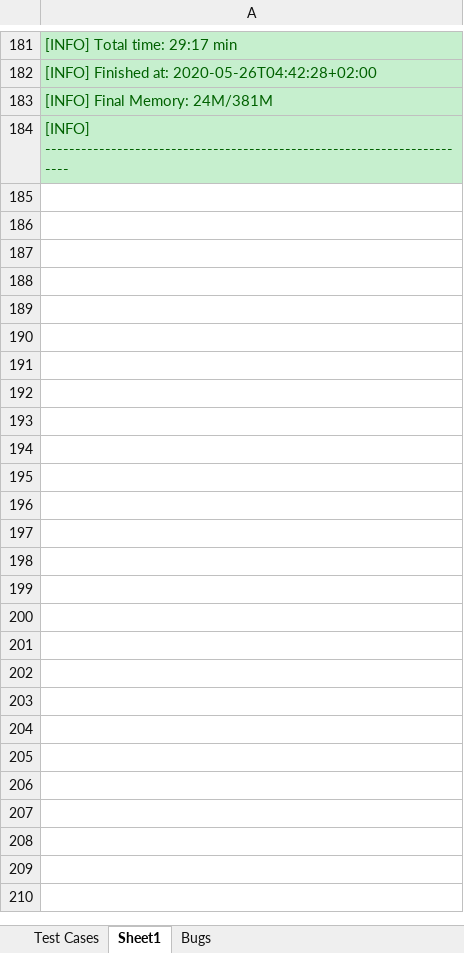
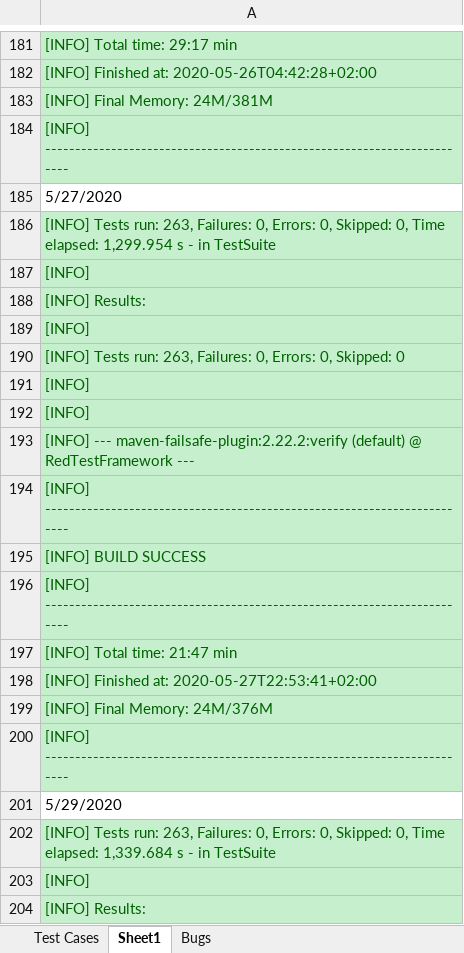
Before and after one commit to marko-despotovic-bgd/RedTestFramework, an Excel workbook: Red vs Samsara.xlsx, sheet Sheet1, drawn as a sheet; only a part is shown, gaps mark what is left out; values as stored, in another font and other column widths than the file's, no borders; the diff covers the shown part only; the diff names each change by its address in the sheet, - before the commit and + after, or states it on an @@ line.

Commit message:
samsara page update

```diff
--- a/Red vs Samsara.xlsx (sheet Sheet1)
+++ b/Red vs Samsara.xlsx (sheet Sheet1)
+row 185: 5/27/2020
+row 186: [INFO] Tests run: 263, Failures: 0, Errors: 0, Skipped: 0, Time elapsed: 1,299.954 s - in TestSuite
+row 187: [INFO]
+row 188: [INFO] Results:
+row 189: [INFO]
+row 190: [INFO] Tests run: 263, Failures: 0, Errors: 0, Skipped: 0
+row 191: [INFO]
+row 192: [INFO]
+row 193: [INFO] --- maven-failsafe-plugin:2.22.2:verify (default) @ RedTestFramework ---
+row 194: [INFO] ------------------------------------------------------------------------
+row 195: [INFO] BUILD SUCCESS
+row 196: [INFO] ------------------------------------------------------------------------
+row 197: [INFO] Total time: 21:47 min
+row 198: [INFO] Finished at: 2020-05-27T22:53:41+02:00
+row 199: [INFO] Final Memory: 24M/376M
+row 200: [INFO] ------------------------------------------------------------------------
+row 201: 5/29/2020
+row 202: [INFO] Tests run: 263, Failures: 0, Errors: 0, Skipped: 0, Time elapsed: 1,339.684 s - in TestSuite
+row 203: [INFO]
+row 204: [INFO] Results:
```
Also changed, not shown: 12 added rows elsewhere in this sheet, 4 other files.
